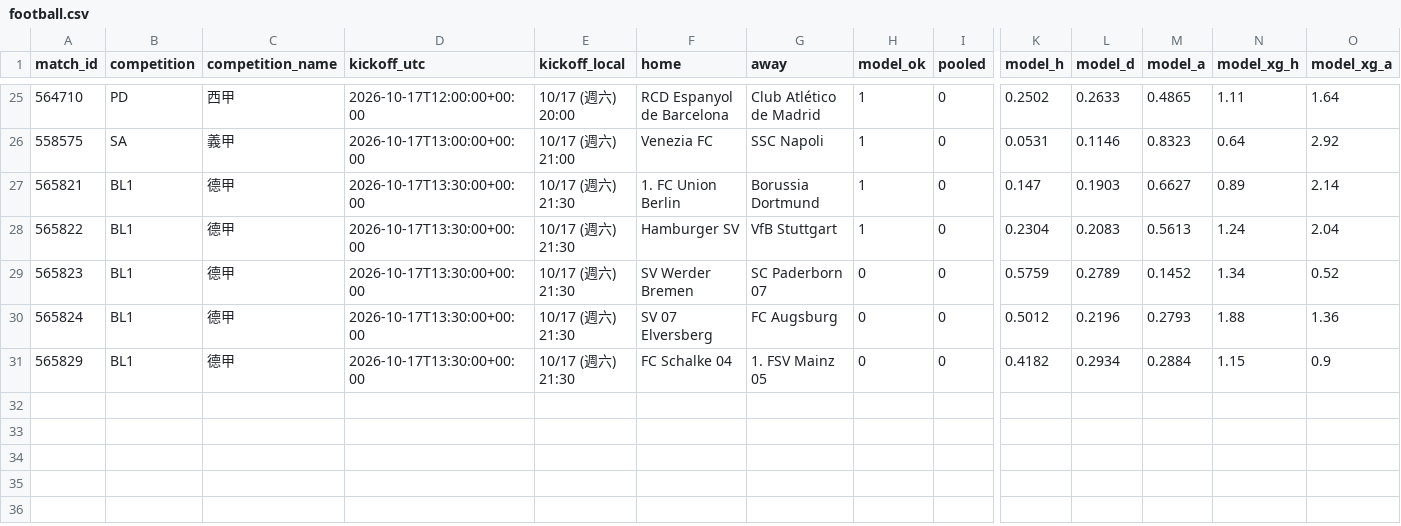
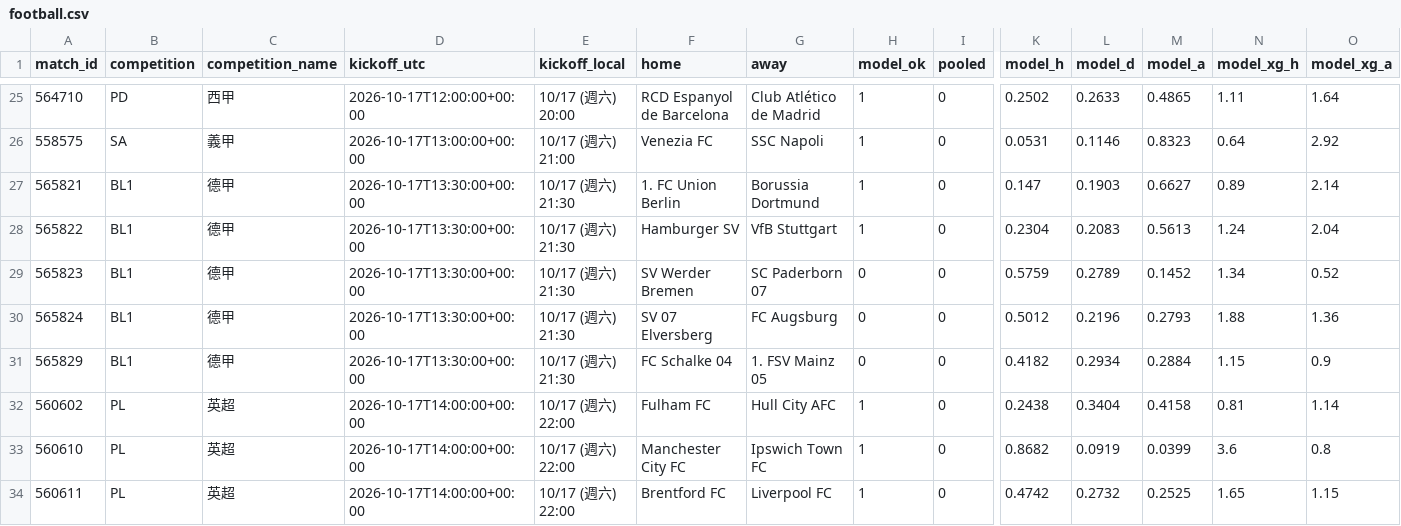
Before and after one commit to panchiyu1-cloud/sports-analyzer, a CSV file: data/reviews/football.csv, drawn as a sheet; only a part is shown, gaps mark what is left out; rows hold the shown columns only; the diff names each change by its address in the sheet, - before the commit and + after, or states it on an @@ line.

```diff
--- a/data/reviews/football.csv
+++ b/data/reviews/football.csv
+row 32: 560602 | PL | 英超 | 2026-10-17T14:00:00+00:00 | 10/17 (週六) 22:00 | Fulham FC | Hull City AFC | 1 | 0 | 0.2438 | 0.3404 | 0.4158 | 0.81 | 1.14
+row 33: 560610 | PL | 英超 | 2026-10-17T14:00:00+00:00 | 10/17 (週六) 22:00 | Manchester City FC | Ipswich Town FC | 1 | 0 | 0.8682 | 0.0919 | 0.0399 | 3.6 | 0.8
+row 34: 560611 | PL | 英超 | 2026-10-17T14:00:00+00:00 | 10/17 (週六) 22:00 | Brentford FC | Liverpool FC | 1 | 0 | 0.4742 | 0.2732 | 0.2525 | 1.65 | 1.15
```
Also changed, not shown: data/ledger.csv, 10 other files.
